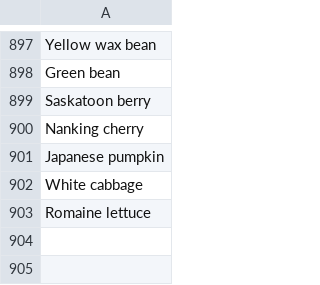
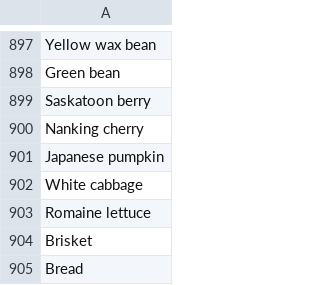
Before and after one commit to ileka2468/Scategories, a CSV file: CSV_folder/generic-food.csv, drawn as a sheet; only a part is shown, gaps mark what is left out; the diff names each change by its address in the sheet, - before the commit and + after, or states it on an @@ line.

Commit message:
capitalized user input to match CSV formatting

```diff
--- a/CSV_folder/generic-food.csv
+++ b/CSV_folder/generic-food.csv
+row 904: Brisket
+row 905: Bread
```
